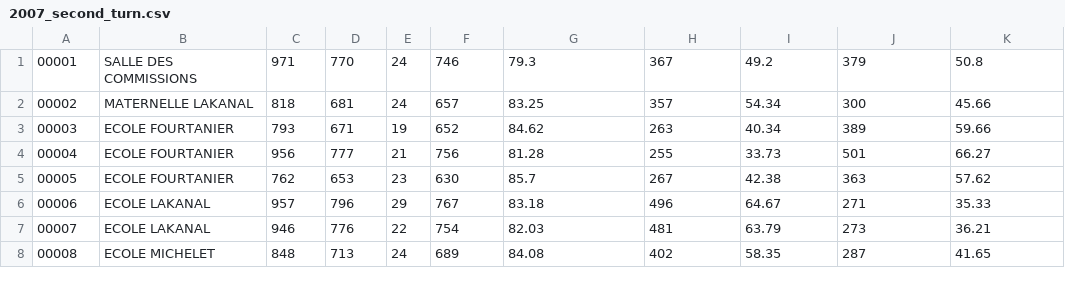
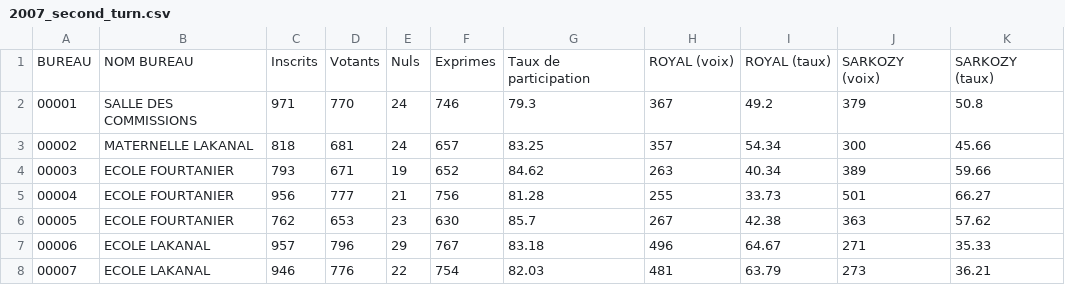
Before and after one commit to alx/opendata-parsing-toulouse-fr, a CSV file: 2007_second_turn.csv, drawn as a sheet; only a part is shown; the shorter side is filled out with more unchanged rows.

```diff
--- a/2007_second_turn.csv
+++ b/2007_second_turn.csv
@@ -1 +1,2 @@
+BUREAU,NOM BUREAU,Inscrits,Votants,Nuls,Exprimes,Taux de participation,ROYAL (voix),ROYAL (taux),SARKOZY (voix),SARKOZY (taux)
 00001,SALLE DES COMMISSIONS,971,770,24,746,79.3,367,49.2,379,50.8
```
Also changed, not shown: 2007_first_turn.csv, 2012_first_turn.csv, 2 other files.
